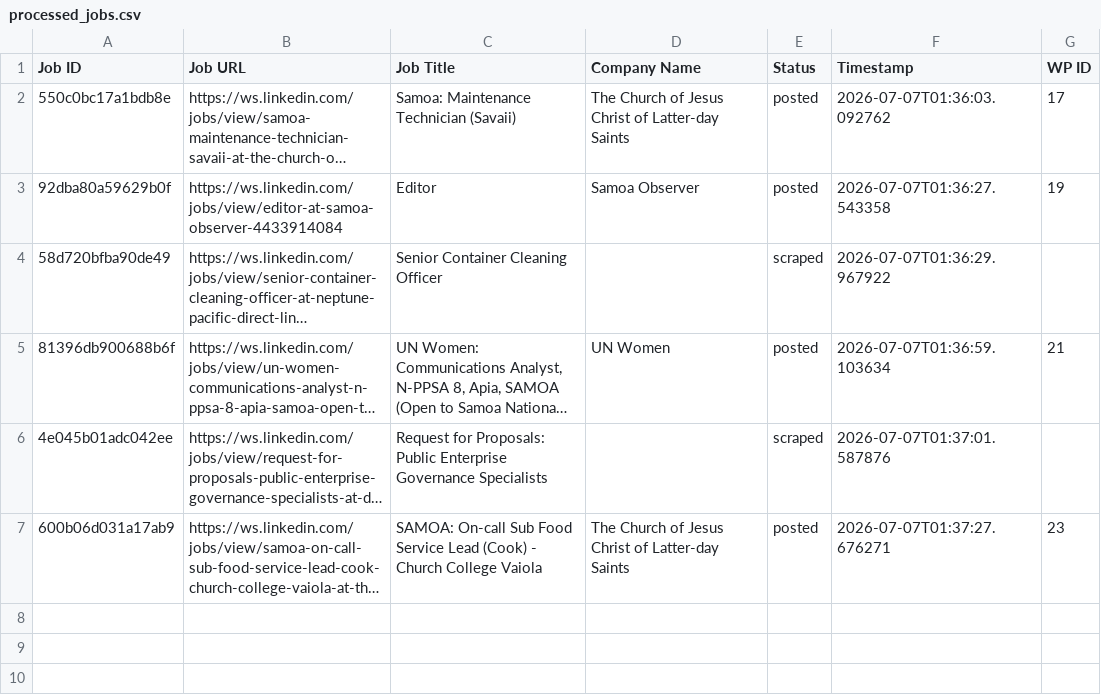
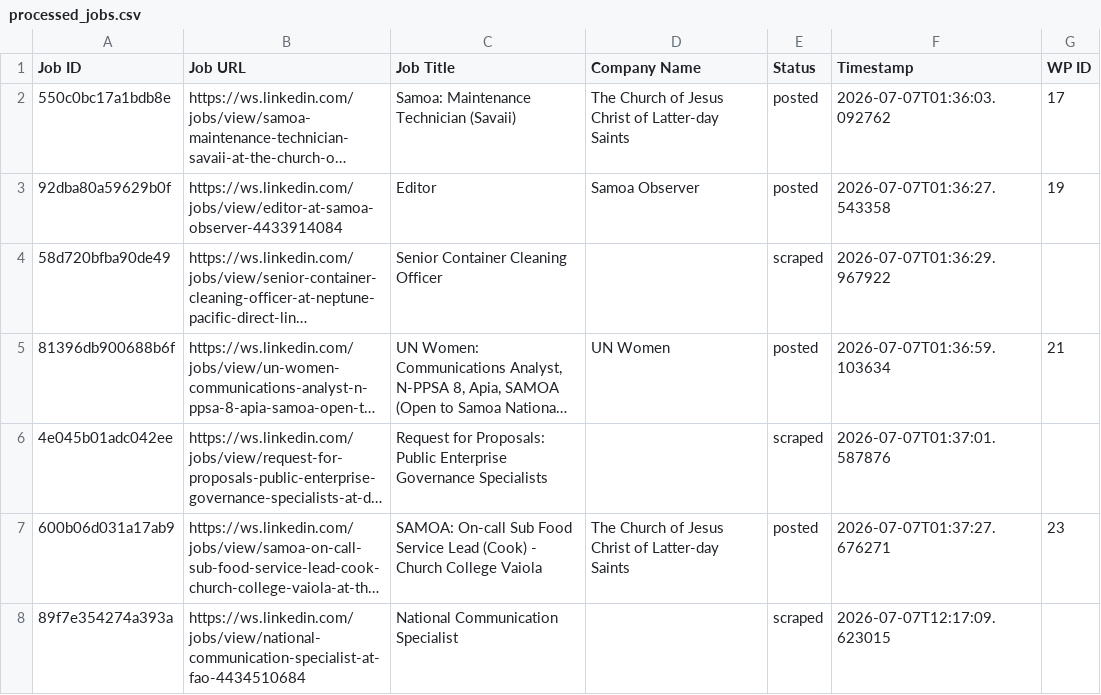
Before and after one commit to innovationinc2000/ws, a CSV file: processed_jobs.csv, drawn as a sheet; long unchanged cells end in …; the diff names each change by its address in the sheet, - before the commit and + after, or states it on an @@ line.

```diff
--- a/processed_jobs.csv
+++ b/processed_jobs.csv
+row 8: 89f7e354274a393a | https://ws.linkedin.com/jobs/view/national-communication-specialist-at-fao-4434510684 | National Communication Specialist |  | scraped | 2026-07-07T12:17:09.623015
```
